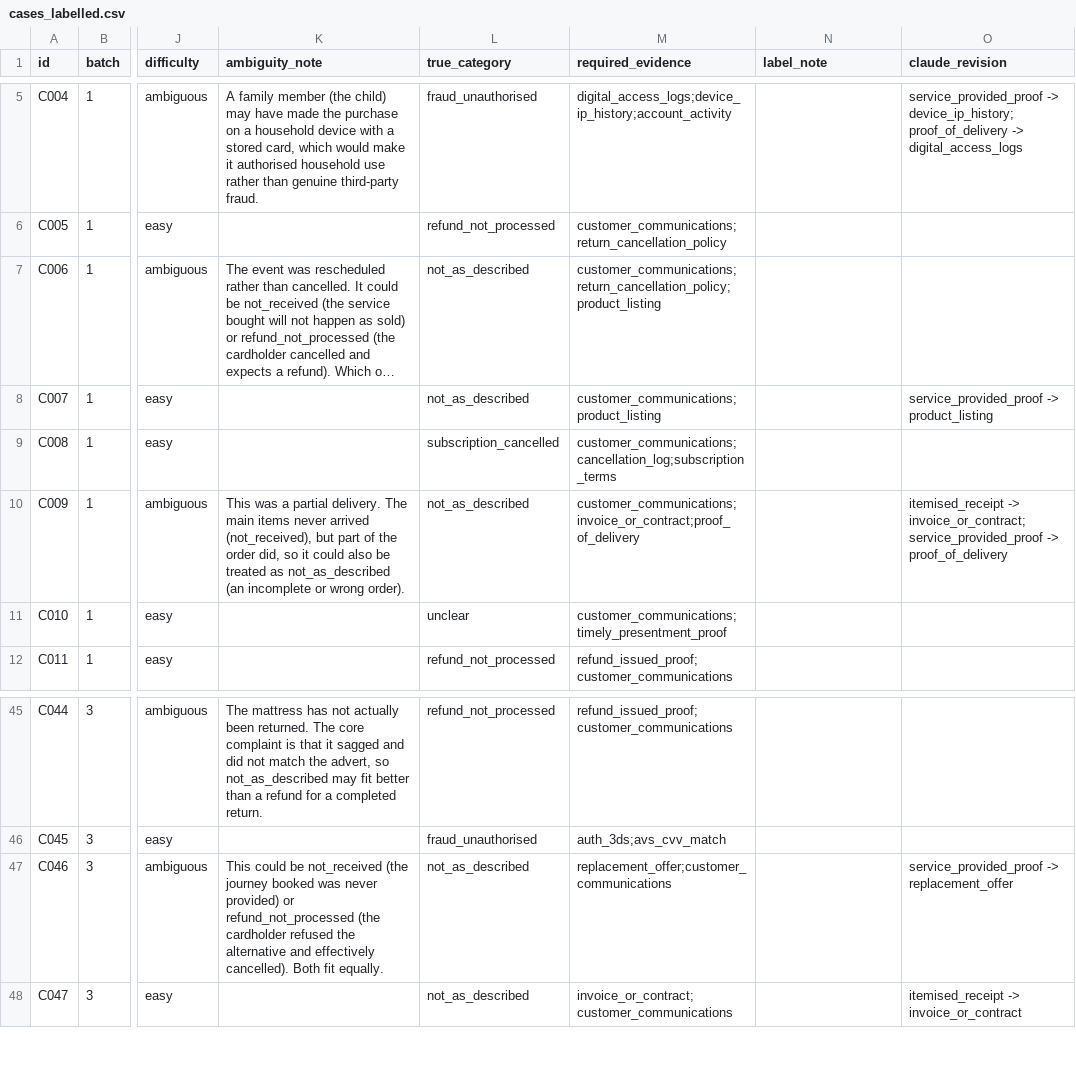
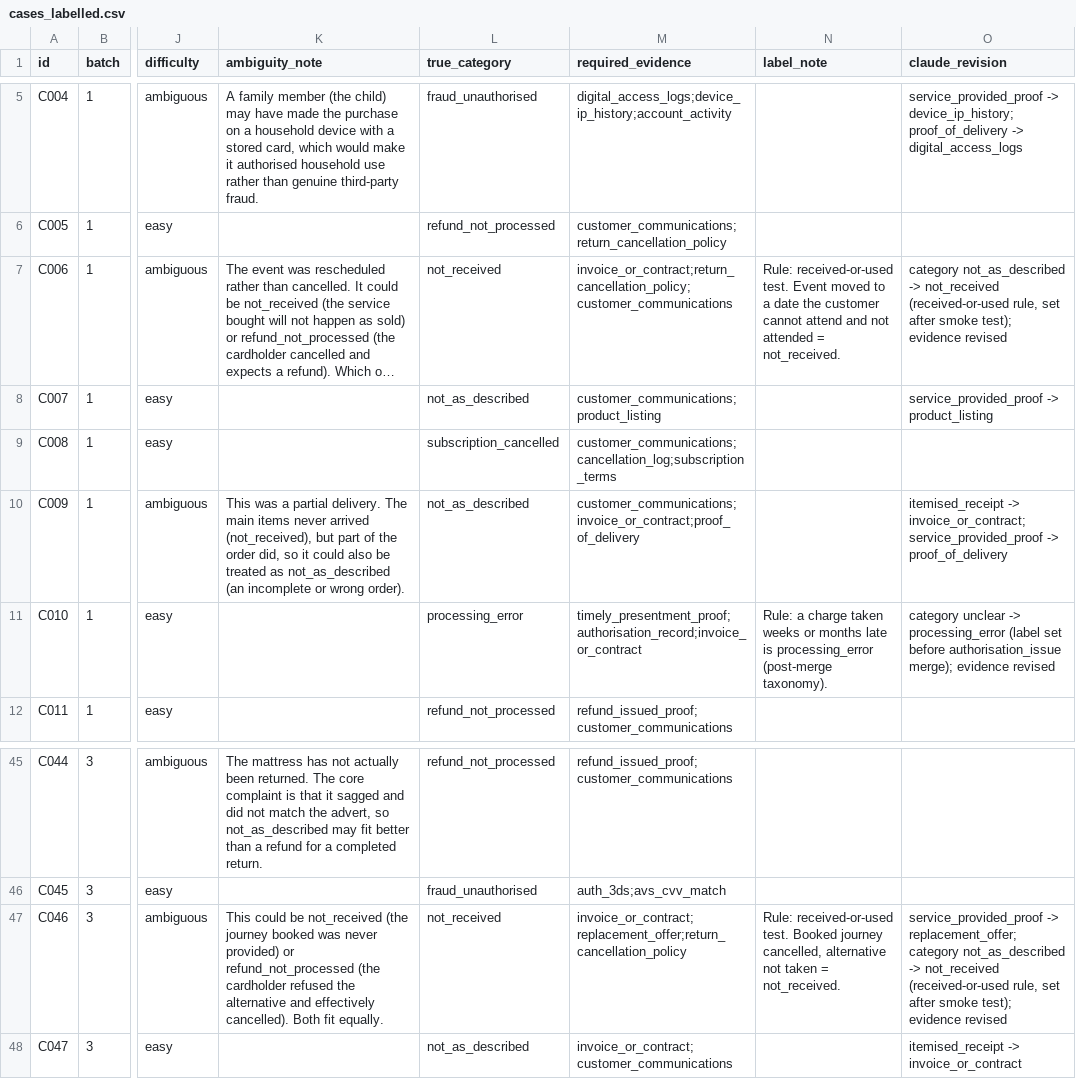
Before and after one commit to sncgosden/dispute-triage, a CSV file: data/cases_labelled.csv, drawn as a sheet; only a part is shown, gaps mark what is left out; long unchanged cells end in …; the diff names each change by its address in the sheet, - before the commit and + after, or states it on an @@ line.

Commit message:
Triage pipeline + smoke-test fixes; received-or-used labelling rule

```diff
--- a/data/cases_labelled.csv
+++ b/data/cases_labelled.csv
-L7 (true_category): not_as_described
+L7 (true_category): not_received
-M7 (required_evidence): customer_communications;return_cancellation_policy;product_listing
+M7 (required_evidence): invoice_or_contract;return_cancellation_policy;customer_communications
-N7 (label_note): (empty)
+N7 (label_note): Rule: received-or-used test. Event moved to a date the customer cannot attend and not attended = not_received.
-O7 (claude_revision): (empty)
+O7 (claude_revision): category not_as_described -> not_received (received-or-used rule, set after smoke test); evidence revised
-L11 (true_category): unclear
+L11 (true_category): processing_error
-M11 (required_evidence): customer_communications;timely_presentment_proof
+M11 (required_evidence): timely_presentment_proof;authorisation_record;invoice_or_contract
-N11 (label_note): (empty)
+N11 (label_note): Rule: a charge taken weeks or months late is processing_error (post-merge taxonomy).
-O11 (claude_revision): (empty)
+O11 (claude_revision): category unclear -> processing_error (label set before authorisation_issue merge); evidence revised
-L47 (true_category): not_as_described
+L47 (true_category): not_received
-M47 (required_evidence): replacement_offer;customer_communications
+M47 (required_evidence): invoice_or_contract;replacement_offer;return_cancellation_policy
-N47 (label_note): (empty)
+N47 (label_note): Rule: received-or-used test. Booked journey cancelled, alternative not taken = not_received.
-O47 (claude_revision): service_provided_proof -> replacement_offer
+O47 (claude_revision): service_provided_proof -> replacement_offer; category not_as_described -> not_received (received-or-used rule, set after smoke test); evidence revised
```
Also changed, not shown: 3 other files.
